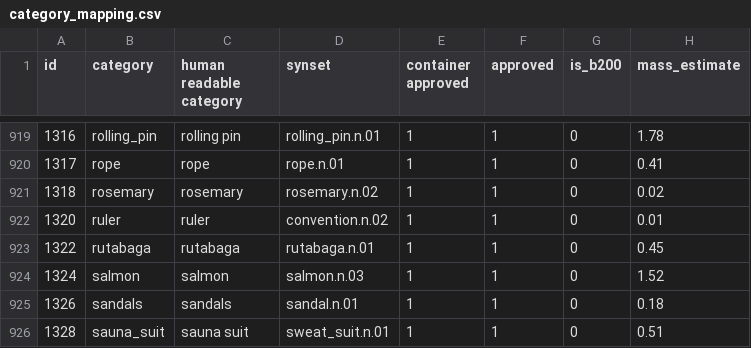
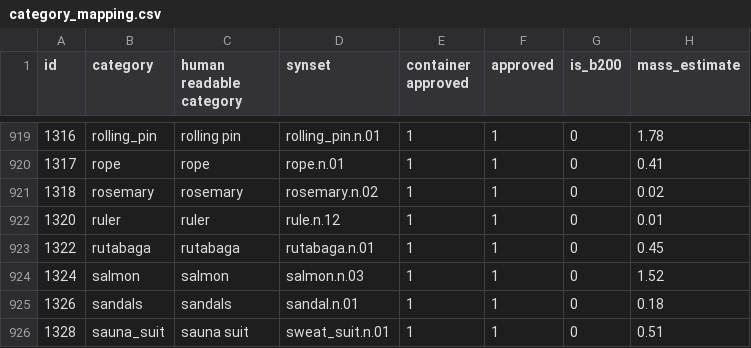
Before and after one commit to StanfordVL/OmniGibson, a CSV file: bddl/bddl/generated_data/category_mapping.csv, drawn as a sheet; only a part is shown, gaps mark what is left out; the diff names each change by its address in the sheet, - before the commit and + after, or states it on an @@ line.

```diff
--- a/bddl/bddl/generated_data/category_mapping.csv
+++ b/bddl/bddl/generated_data/category_mapping.csv
-D922 (synset): convention.n.02
+D922 (synset): rule.n.12
```
Also changed, not shown: bddl/bddl/generated_data/synsets.csv, 6 other files.
